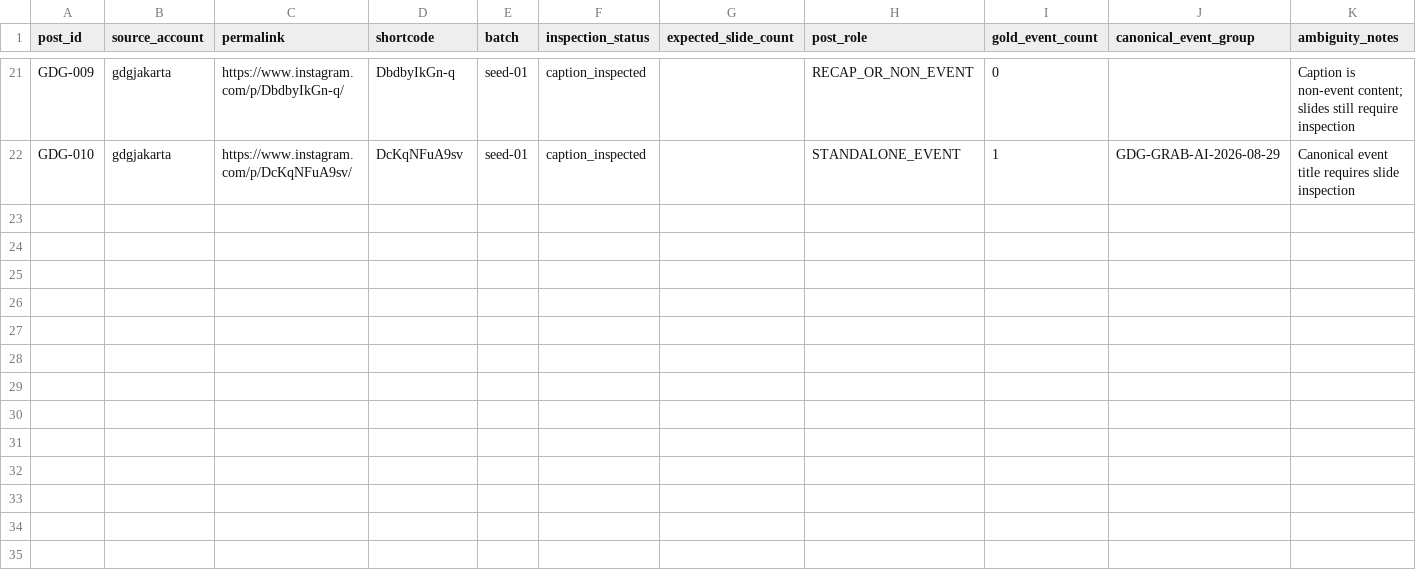
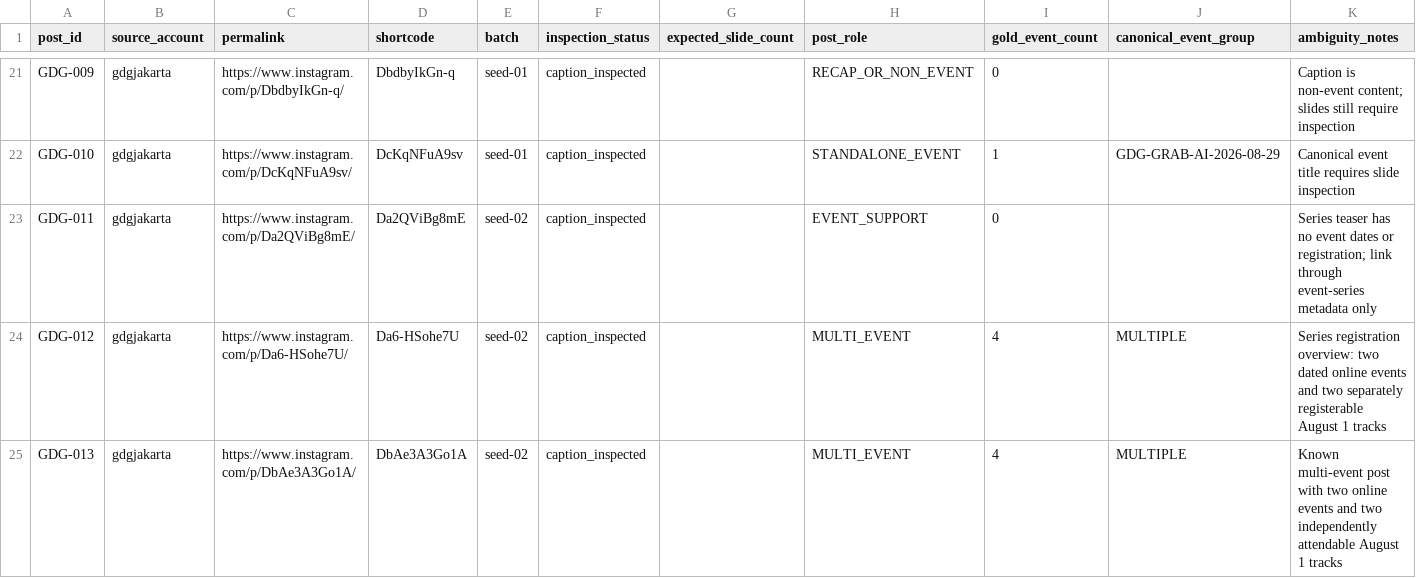
Before and after one commit to luthfiyyah-a/jakarta-event-discovery, a CSV file: phase0/corpus/pilot-posts.csv, drawn as a sheet; only a part is shown, gaps mark what is left out.

```diff
--- a/phase0/corpus/pilot-posts.csv
+++ b/phase0/corpus/pilot-posts.csv
@@ -22 +22,4 @@ GDG-009,gdgjakarta,https://www.instagram.com/p/DbdbyIkGn-q/,DbdbyIkGn-q,seed-01,
 GDG-010,gdgjakarta,https://www.instagram.com/p/DcKqNFuA9sv/,DcKqNFuA9sv,seed-01,caption_inspected,,STANDALONE_EVENT,1,GDG-GRAB-AI-2026-08-29,"Canonical event title requires slide inspection"
+GDG-011,gdgjakarta,https://www.instagram.com/p/Da2QViBg8mE/,Da2QViBg8mE,seed-02,caption_inspected,,EVENT_SUPPORT,0,,"Series teaser has no event dates or registration; link through event-series metadata only"
+GDG-012,gdgjakarta,https://www.instagram.com/p/Da6-HSohe7U/,Da6-HSohe7U,seed-02,caption_inspected,,MULTI_EVENT,4,MULTIPLE,"Series registration overview: two dated online events and two separately registerable August 1 tracks"
+GDG-013,gdgjakarta,https://www.instagram.com/p/DbAe3A3Go1A/,DbAe3A3Go1A,seed-02,caption_inspected,,MULTI_EVENT,4,MULTIPLE,"Known multi-event post with two online events and two independently attendable August 1 tracks"
```
Also changed, not shown: phase0/corpus/canonical-event-groups.csv, phase0/corpus/gold-event-candidates.csv, 4 other files.
